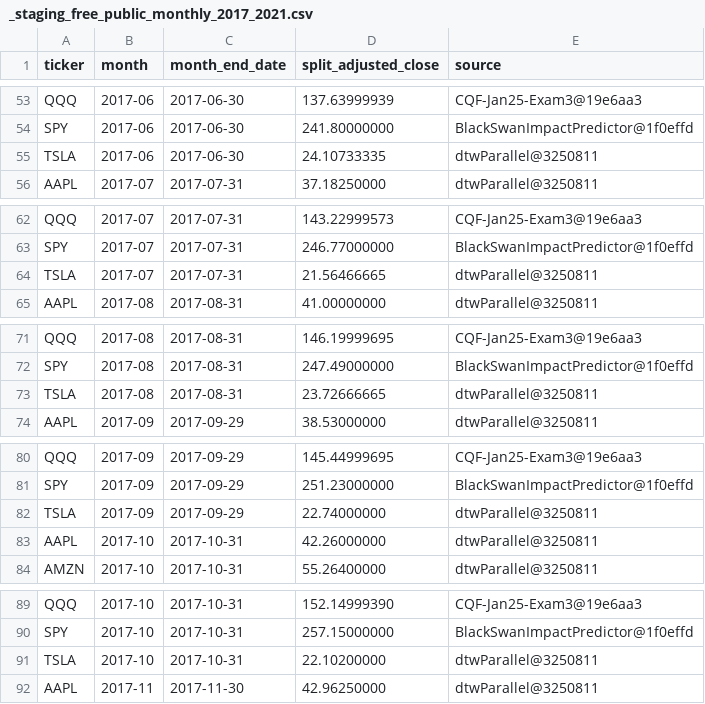
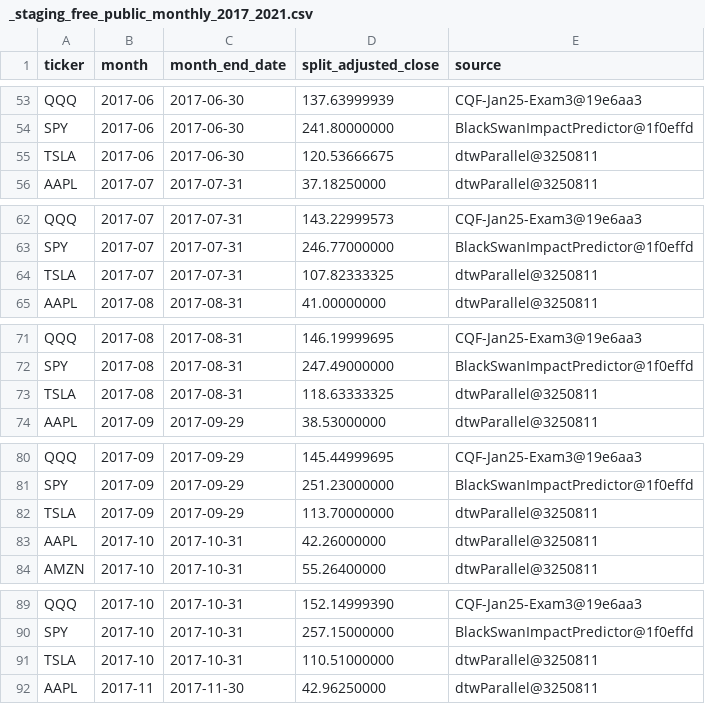
Before and after one commit to abidiar/investing, a CSV file: data/historical/_staging_free_public_monthly_2017_2021.csv, drawn as a sheet; only a part is shown, gaps mark what is left out; the diff covers the shown part only.

Commit message:
Fix TSLA public-source split normalization

```diff
--- a/data/historical/_staging_free_public_monthly_2017_2021.csv
+++ b/data/historical/_staging_free_public_monthly_2017_2021.csv
@@ -54,3 +54,3 @@ QQQ,2017-06,2017-06-30,137.63999939,CQF-Jan25-Exam3@19e6aa3
 SPY,2017-06,2017-06-30,241.80000000,BlackSwanImpactPredictor@1f0effd
-TSLA,2017-06,2017-06-30,24.10733335,dtwParallel@3250811
+TSLA,2017-06,2017-06-30,120.53666675,dtwParallel@3250811
 AAPL,2017-07,2017-07-31,37.18250000,dtwParallel@3250811
@@ -63,3 +63,3 @@ QQQ,2017-07,2017-07-31,143.22999573,CQF-Jan25-Exam3@19e6aa3
 SPY,2017-07,2017-07-31,246.77000000,BlackSwanImpactPredictor@1f0effd
-TSLA,2017-07,2017-07-31,21.56466665,dtwParallel@3250811
+TSLA,2017-07,2017-07-31,107.82333325,dtwParallel@3250811
 AAPL,2017-08,2017-08-31,41.00000000,dtwParallel@3250811
@@ -72,3 +72,3 @@ QQQ,2017-08,2017-08-31,146.19999695,CQF-Jan25-Exam3@19e6aa3
 SPY,2017-08,2017-08-31,247.49000000,BlackSwanImpactPredictor@1f0effd
-TSLA,2017-08,2017-08-31,23.72666665,dtwParallel@3250811
+TSLA,2017-08,2017-08-31,118.63333325,dtwParallel@3250811
 AAPL,2017-09,2017-09-29,38.53000000,dtwParallel@3250811
@@ -81,3 +81,3 @@ QQQ,2017-09,2017-09-29,145.44999695,CQF-Jan25-Exam3@19e6aa3
 SPY,2017-09,2017-09-29,251.23000000,BlackSwanImpactPredictor@1f0effd
-TSLA,2017-09,2017-09-29,22.74000000,dtwParallel@3250811
+TSLA,2017-09,2017-09-29,113.70000000,dtwParallel@3250811
 AAPL,2017-10,2017-10-31,42.26000000,dtwParallel@3250811
@@ -90,3 +90,3 @@ QQQ,2017-10,2017-10-31,152.14999390,CQF-Jan25-Exam3@19e6aa3
 SPY,2017-10,2017-10-31,257.15000000,BlackSwanImpactPredictor@1f0effd
-TSLA,2017-10,2017-10-31,22.10200000,dtwParallel@3250811
+TSLA,2017-10,2017-10-31,110.51000000,dtwParallel@3250811
 AAPL,2017-11,2017-11-30,42.96250000,dtwParallel@3250811
```
Also changed, not shown: 44 edited cells elsewhere in this file.
